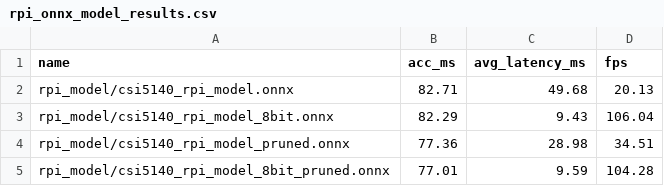
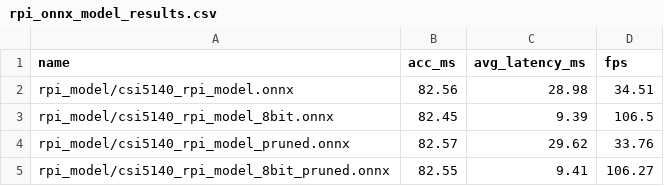
Before and after one commit to AlexMerlo1/CIFAR-10-Image-Classifier, a CSV file: rpi_onnx_model_results.csv, drawn as a sheet.

Commit message:
new results from pi_runner

```diff
--- a/rpi_onnx_model_results.csv
+++ b/rpi_onnx_model_results.csv
@@ -1,5 +1,5 @@
 name,acc_ms,avg_latency_ms,fps
-rpi_model/csi5140_rpi_model.onnx,82.71,49.68,20.13
-rpi_model/csi5140_rpi_model_8bit.onnx,82.29,9.43,106.04
-rpi_model/csi5140_rpi_model_pruned.onnx,77.36,28.98,34.51
-rpi_model/csi5140_rpi_model_8bit_pruned.onnx,77.01,9.59,104.28
+rpi_model/csi5140_rpi_model.onnx,82.56,28.98,34.51
+rpi_model/csi5140_rpi_model_8bit.onnx,82.45,9.39,106.5
+rpi_model/csi5140_rpi_model_pruned.onnx,82.57,29.62,33.76
+rpi_model/csi5140_rpi_model_8bit_pruned.onnx,82.55,9.41,106.27
```
